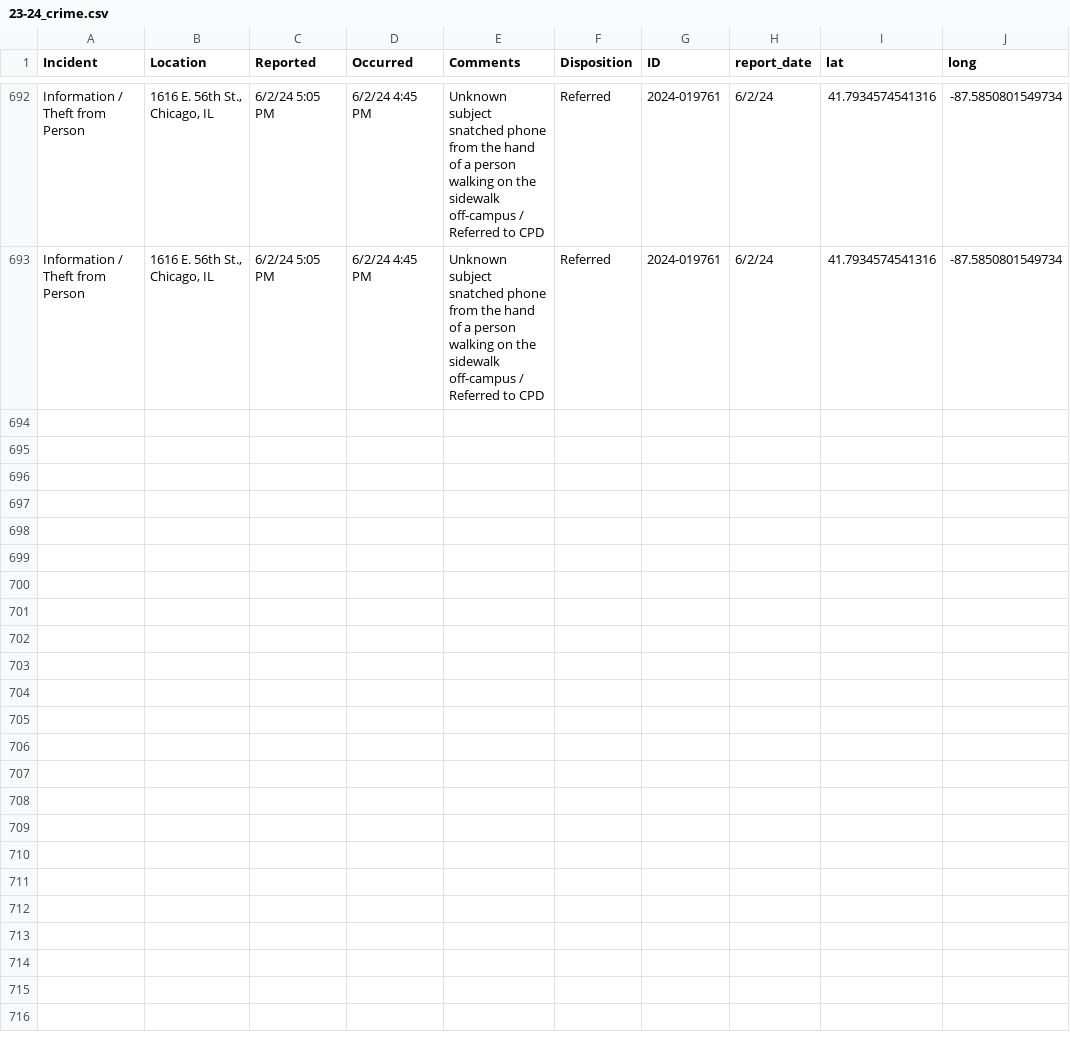
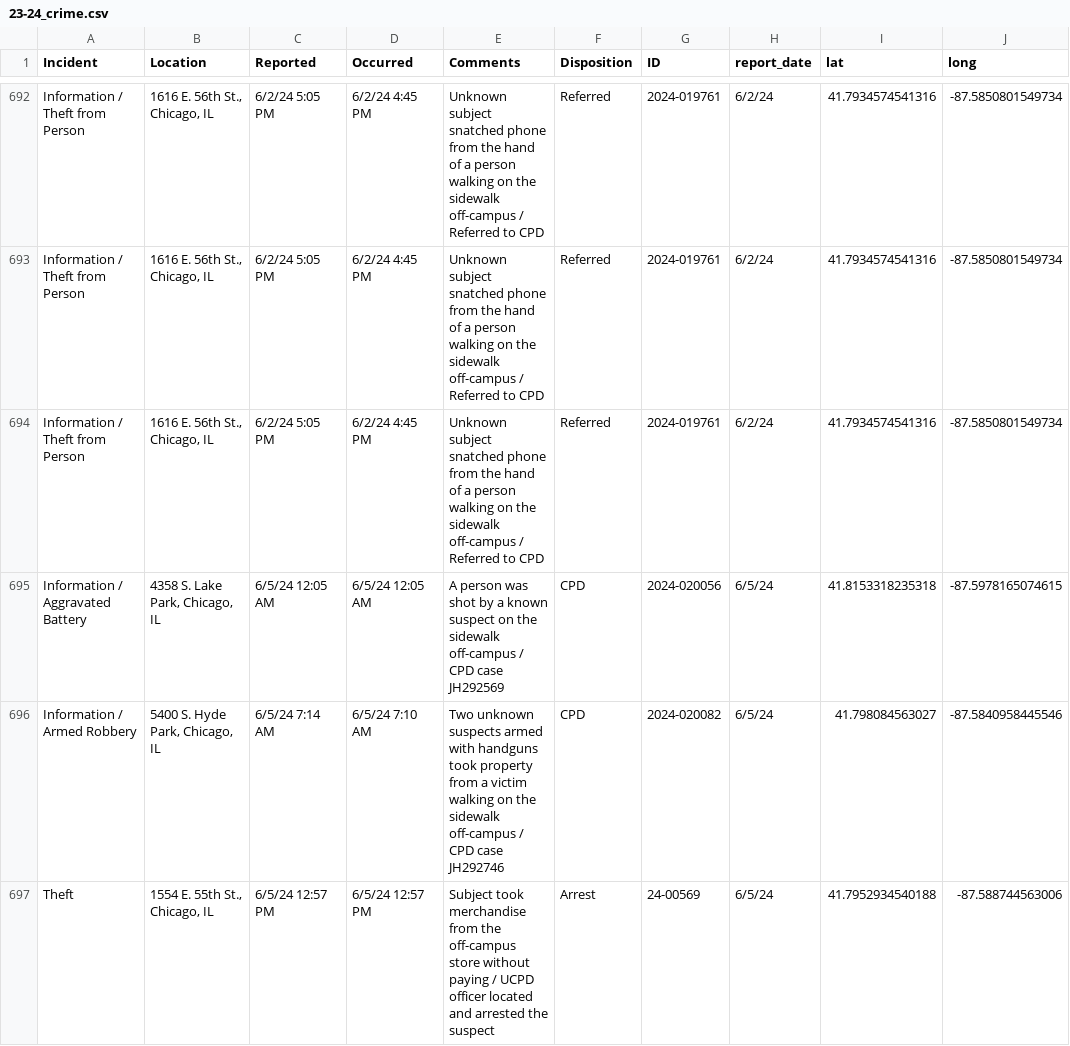
Before and after one commit to uchicago-crime/map, a CSV file: data/23-24_crime.csv, drawn as a sheet; only a part is shown, gaps mark what is left out; the diff names each change by its address in the sheet, - before the commit and + after, or states it on an @@ line.

```diff
--- a/data/23-24_crime.csv
+++ b/data/23-24_crime.csv
+row 694: Information / Theft from Person | 1616 E. 56th St., Chicago, IL | 6/2/24 5:05 PM | 6/2/24 4:45 PM | Unknown subject snatched phone from the hand of a person walking on the sidewalk off-campus / Referred to CPD | Referred | 2024-019761 | 6/2/24 | 41.7934574541316 | -87.5850801549734
+row 695: Information / Aggravated Battery | 4358 S. Lake Park, Chicago, IL | 6/5/24 12:05 AM | 6/5/24 12:05 AM | A person was shot by a known suspect on the sidewalk off-campus / CPD case JH292569 | CPD | 2024-020056 | 6/5/24 | 41.8153318235318 | -87.5978165074615
+row 696: Information / Armed Robbery | 5400 S. Hyde Park, Chicago, IL | 6/5/24 7:14 AM | 6/5/24 7:10 AM | Two unknown suspects armed with handguns took property from a victim walking on the sidewalk off-campus / CPD case JH292746 | CPD | 2024-020082 | 6/5/24 | 41.798084563027 | -87.5840958445546
+row 697: Theft | 1554 E. 55th St., Chicago, IL | 6/5/24 12:57 PM | 6/5/24 12:57 PM | Subject took merchandise from the off-campus store without paying / UCPD officer located and arrested the suspect | Arrest | 24-00569 | 6/5/24 | 41.7952934540188 | -87.588744563006
```
Also changed, not shown: 1 other file.
